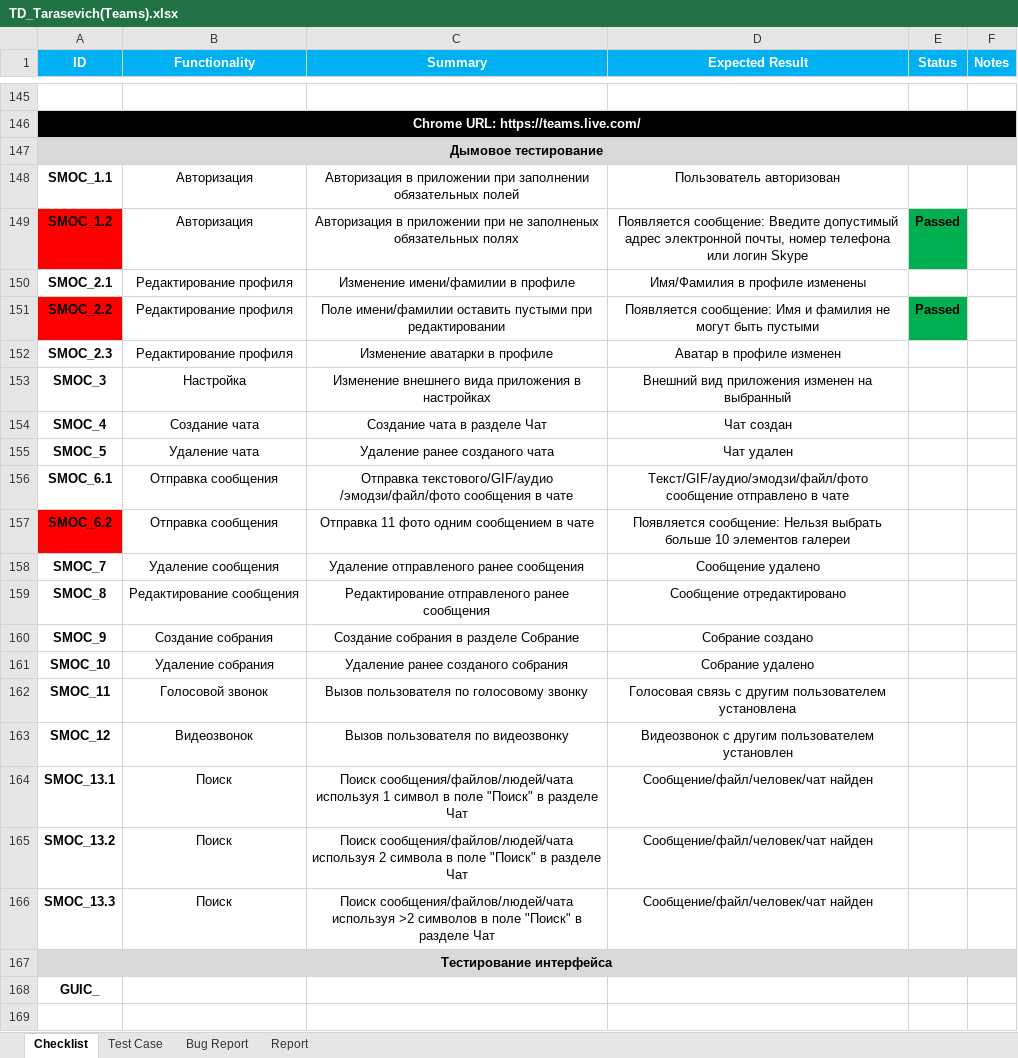
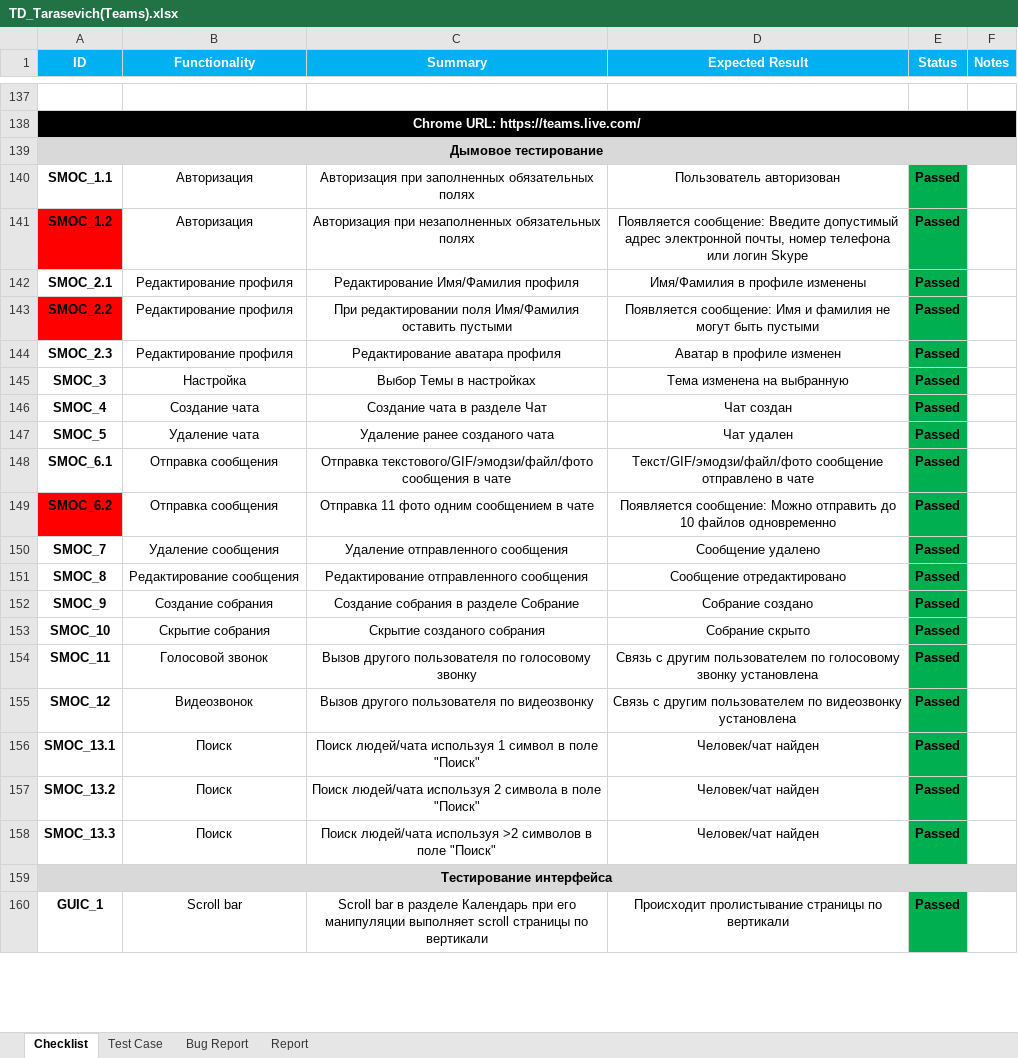
Before and after one commit to LesHaTaR/TMS_DipWork-Teams, an Excel workbook: TD_Tarasevich(Teams).xlsx, sheet Checklist, drawn as a sheet; only a part is shown, gaps mark what is left out; values as stored, in another font and other column widths than the file's, no borders; charts and pictures not drawn; removed rows and columns are numbered as before the commit, all else as after; the diff covers the shown part only; the diff names each change by its address in the sheet, - before the commit and + after, or states it on an @@ line.

```diff
--- a/TD_Tarasevich(Teams).xlsx (sheet Checklist)
+++ b/TD_Tarasevich(Teams).xlsx (sheet Checklist)
-C140 (Summary): Авторизация в приложении при заполнении обязательных полей
+C140 (Summary): Авторизация при заполненных обязательных полях
-E140 (Status): (empty)
+E140 (Status): Passed
-E140 fill: none
+E140 fill: #00B050
-C141 (Summary): Авторизация в приложении при не заполненых обязательных полях
+C141 (Summary): Авторизация при незаполненных обязательных полях
-C142 (Summary): Изменение имени/фамилии в профиле
+C142 (Summary): Редактирование Имя/Фамилия профиля
-E142 (Status): (empty)
+E142 (Status): Passed
-E142 fill: none
+E142 fill: #00B050
-C143 (Summary): Поле имени/фамилии оставить пустыми при редактировании
+C143 (Summary): При редактировании поля Имя/Фамилия оставить пустыми
-C144 (Summary): Изменение аватарки в профиле
+C144 (Summary): Редактирование аватара профиля
-E144:E158 (Status): (empty)
+E144:E158 (Status): Passed
-E144:E158 fill: none
+E144:E158 fill: #00B050
-C145 (Summary): Изменение внешнего вида приложения в настройках
+C145 (Summary): Выбор Темы в настройках
-D145 (Expected Result): Внешний вид приложения изменен на выбранный
+D145 (Expected Result): Тема изменена на выбранную
-C148 (Summary): Отправка текстового/GIF/aудио /эмодзи/файл/фото сообщения в…
+C148 (Summary): Отправка текстового/GIF/эмодзи/файл/фото сообщения в…
-D148 (Expected Result): Текст/GIF/аудио/эмодзи/файл/фото сообщение отправлено…
+D148 (Expected Result): Текст/GIF/эмодзи/файл/фото сообщение отправлено…
-D149 (Expected Result): Появляется сообщение: Нельзя выбрать больше 10 элементов галереи
+D149 (Expected Result): Появляется сообщение: Можно отправить до 10 файлов одновременно
-C150 (Summary): Удаление отправленого ранее сообщения
+C150 (Summary): Удаление отправленного сообщения
-C151 (Summary): Редактирование отправленого ранее сообщения
+C151 (Summary): Редактирование отправленного сообщения
-B153 (Functionality): Удаление собрания
+B153 (Functionality): Скрытие собрания
-C153 (Summary): Удаление ранее созданого собрания
+C153 (Summary): Скрытие созданого собрания
-D153 (Expected Result): Собрание удалено
+D153 (Expected Result): Собрание скрыто
-C154 (Summary): Вызов пользователя по голосовому звонку
+C154 (Summary): Вызов другого пользователя по голосовому звонку
-D154 (Expected Result): Голосовая связь с другим пользователем установлена
+D154 (Expected Result): Связь с другим пользователем по голосовому звонку установлена
-C155 (Summary): Вызов пользователя по видеозвонку
+C155 (Summary): Вызов другого пользователя по видеозвонку
-D155 (Expected Result): Видеозвонок с другим пользователем установлен
+D155 (Expected Result): Связь с другим пользователем по видеозвонку установлена
-C156 (Summary): Поиск сообщения/файлов/людей/чата используя 1 символ в поле "Поиск" в разделе Чат
+C156 (Summary): Поиск людей/чата используя 1 символ в поле "Поиск"
-D156:D158 (Expected Result): Сообщение/файл/человек/чат найден
+D156:D158 (Expected Result): Человек/чат найден
-C157 (Summary): Поиск сообщения/файлов/людей/чата используя 2 символа в поле "Поиск" в разделе Чат
+C157 (Summary): Поиск людей/чата используя 2 символа в поле "Поиск"
-C158 (Summary): Поиск сообщения/файлов/людей/чата используя >2 символов в поле "Поиск" в разделе Чат
+C158 (Summary): Поиск людей/чата используя >2 символов в поле "Поиск"
-row 168: GUIC_
-row 160: (empty)
+row 160: GUIC_1 | Scroll bar | Scroll bar в разделе Календарь при его манипуляции выполняет scroll страницы по вертикали | Происходит пролистывание страницы по вертикали | Passed
-E160 fill: none
+E160 fill: #00B050
```
Also changed, not shown: 7 added rows, 9 removed rows, 34 edited cells and cell formats elsewhere in this sheet, sheet Test Case, charts or pictures.
